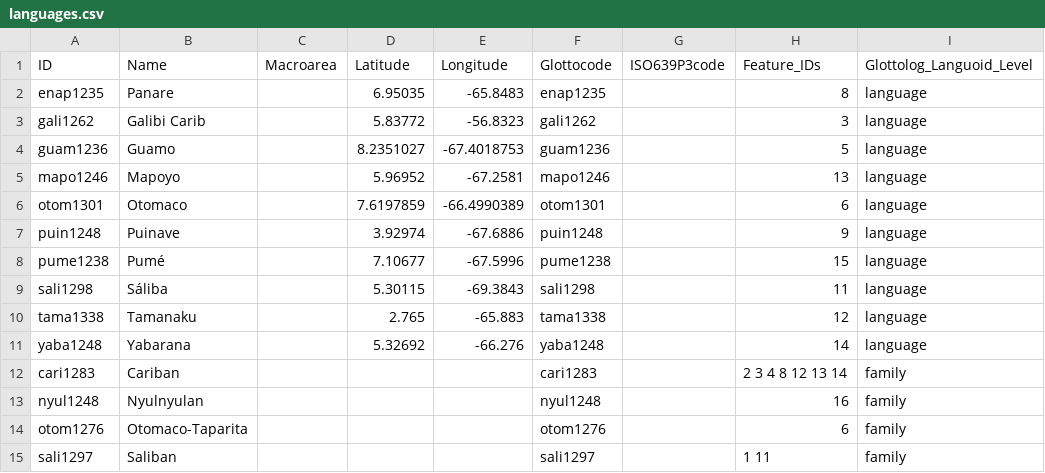
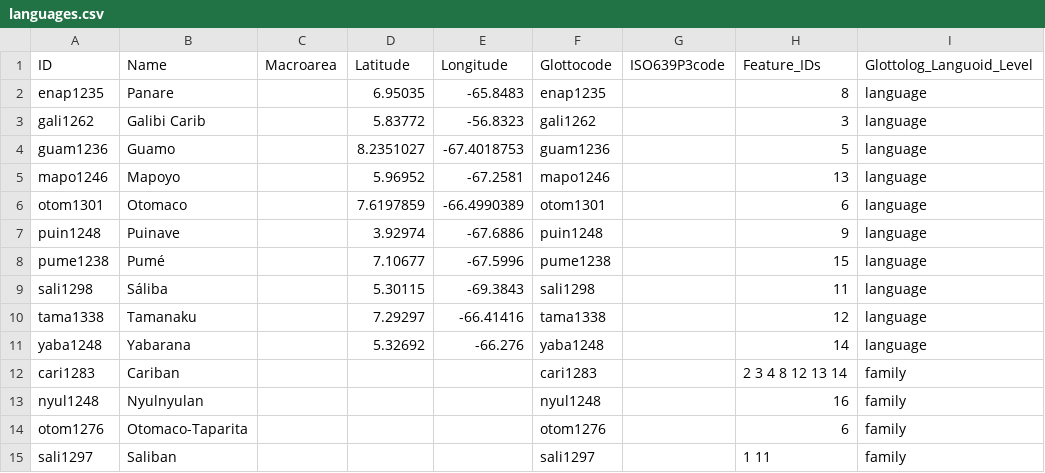
Before and after one commit to Glottography/tarble1984nuevos, a CSV file: cldf/languages.csv, drawn as a sheet; only a part is shown; the diff names each change by its address in the sheet, - before the commit and + after, or states it on an @@ line.

```diff
--- a/cldf/languages.csv
+++ b/cldf/languages.csv
-D10 (Latitude): 2.765
+D10 (Latitude): 7.29297
-E10 (Longitude): -65.883
+E10 (Longitude): -66.41416
```
Also changed, not shown: 3 other files.
